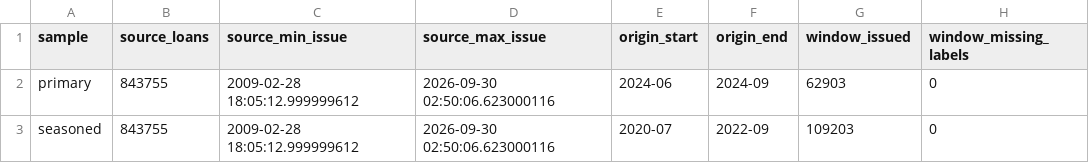
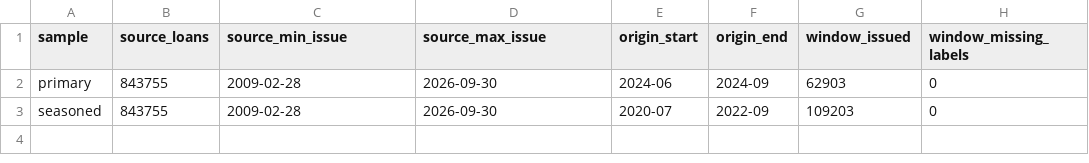
Before and after one commit to bigpurota/paper11, a CSV file: results/pilot_holdout_cohort.csv, drawn as a sheet; only a part is shown; the diff names each change by its address in the sheet, - before the commit and + after, or states it on an @@ line.

Commit message:
Verify workbook ranges and normalize Excel time conversion across platforms

```diff
--- a/results/pilot_holdout_cohort.csv
+++ b/results/pilot_holdout_cohort.csv
-C2:C3 (source_min_issue): 2009-02-28 18:05:12.999999612
+C2:C3 (source_min_issue): 2009-02-28
-D2:D3 (source_max_issue): 2026-09-30 02:50:06.623000116
+D2:D3 (source_max_issue): 2026-09-30
```
Also changed, not shown: 4 other files.
